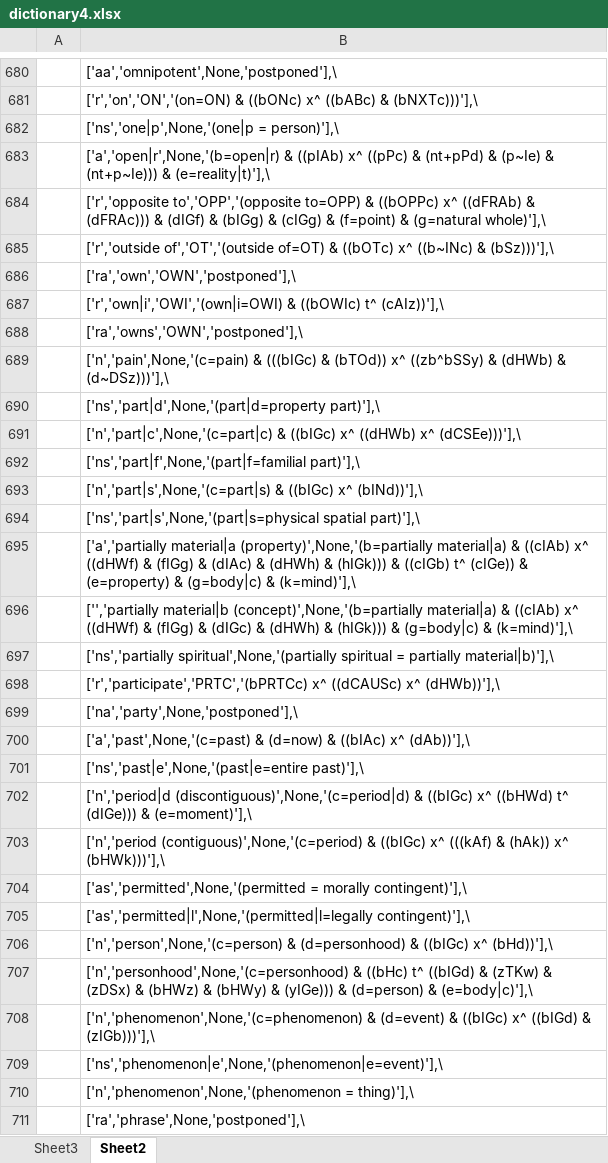
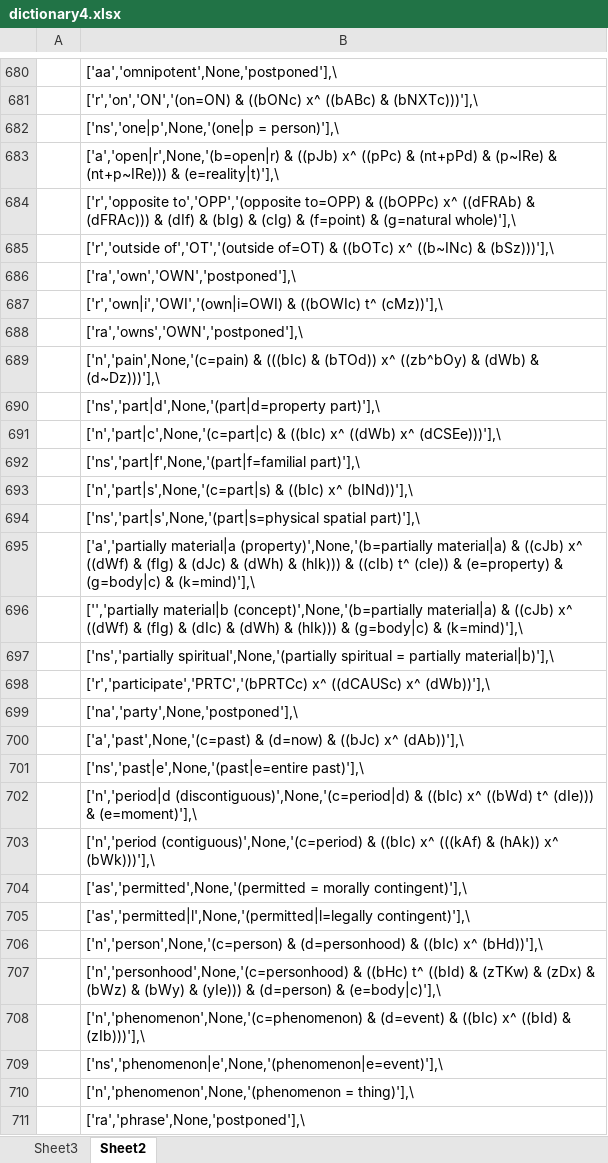
Before and after one commit to kittdotech/inference_engine2, an Excel workbook: inference2/dictionary4.xlsx, sheet Sheet2, drawn as a sheet; only a part is shown, gaps mark what is left out; values as stored, in another font and other column widths than the file's, no borders; the diff covers the shown part only; the diff names each change by its address in the sheet, - before the commit and + after, or states it on an @@ line.

```diff
--- a/inference2/dictionary4.xlsx (sheet Sheet2)
+++ b/inference2/dictionary4.xlsx (sheet Sheet2)
-B683: ['a','open|r',None,'(b=open|r) & ((pIAb) x^ ((pPc) & (nt+pPd) & (p~Ie) & (nt+p~Ie))) & (e=reality|t)'],\
+B683: ['a','open|r',None,'(b=open|r) & ((pJb) x^ ((pPc) & (nt+pPd) & (p~IRe) & (nt+p~IRe))) & (e=reality|t)'],\
-B684: …(dFRAc))) & (dIGf) & (bIGg) & (cIGg) & (f=point)…
+B684: …(dFRAc))) & (dIf) & (bIg) & (cIg) & (f=point)…
-B687: …((bOWIc) t^ (cAIz))'],\
+B687: …((bOWIc) t^ (cMz))'],\
-B689: ['n','pain',None,'(c=pain) & (((bIGc) & (bTOd)) x^ ((zb^bSSy) & (dHWb) & (d~DSz)))'],\
+B689: ['n','pain',None,'(c=pain) & (((bIc) & (bTOd)) x^ ((zb^bOy) & (dWb) & (d~Dz)))'],\
-B691: ['n','part|c',None,'(c=part|c) & ((bIGc) x^ ((dHWb) x^ (dCSEe)))'],\
+B691: ['n','part|c',None,'(c=part|c) & ((bIc) x^ ((dWb) x^ (dCSEe)))'],\
-B693: ['n','part|s',None,'(c=part|s) & ((bIGc) x^ (bINd))'],\
+B693: ['n','part|s',None,'(c=part|s) & ((bIc) x^ (bINd))'],\
-B695: …material|a) & ((cIAb) x^ ((dHWf) & (fIGg) & (dIAc) & (dHWh) & (hIGk))) & ((cIGb) t^ (cIGe)) & (e=property)…
+B695: …material|a) & ((cJb) x^ ((dWf) & (fIg) & (dJc) & (dWh) & (hIk))) & ((cIb) t^ (cIe)) & (e=property)…
-B696: …material|a) & ((cIAb) x^ ((dHWf) & (fIGg) & (dIGc) & (dHWh) & (hIGk))) & (g=body|c)…
+B696: …material|a) & ((cJb) x^ ((dWf) & (fIg) & (dIc) & (dWh) & (hIk))) & (g=body|c)…
-B698: …((dCAUSc) x^ (dHWb))'],\
+B698: …((dCAUSc) x^ (dWb))'],\
-B700: …(d=now) & ((bIAc) x^ (dAb))'],\
+B700: …(d=now) & ((bJc) x^ (dAb))'],\
-B702: …(discontiguous)',None,'(c=period|d) & ((bIGc) x^ ((bHWd) t^ (dIGe))) & (e=moment)'],\
+B702: …(discontiguous)',None,'(c=period|d) & ((bIc) x^ ((bWd) t^ (dIe))) & (e=moment)'],\
-B703: …(contiguous)',None,'(c=period) & ((bIGc) x^ (((kAf) & (hAk)) x^ (bHWk)))'],\
+B703: …(contiguous)',None,'(c=period) & ((bIc) x^ (((kAf) & (hAk)) x^ (bWk)))'],\
-B706: …(d=personhood) & ((bIGc) x^ (bHd))'],\
+B706: …(d=personhood) & ((bIc) x^ (bHd))'],\
-B707: …((bHc) t^ ((bIGd) & (zTKw) & (zDSx) & (bHWz) & (bHWy) & (yIGe))) & (d=person)…
+B707: …((bHc) t^ ((bId) & (zTKw) & (zDx) & (bWz) & (bWy) & (yIe))) & (d=person)…
-B708: …(d=event) & ((bIGc) x^ ((bIGd) & (zIGb)))'],\
+B708: …(d=event) & ((bIc) x^ ((bId) & (zIb)))'],\
```
Also changed, not shown: 1 removed row and 483 edited cells elsewhere in this sheet, sheet Sheet3, 3 other files.
